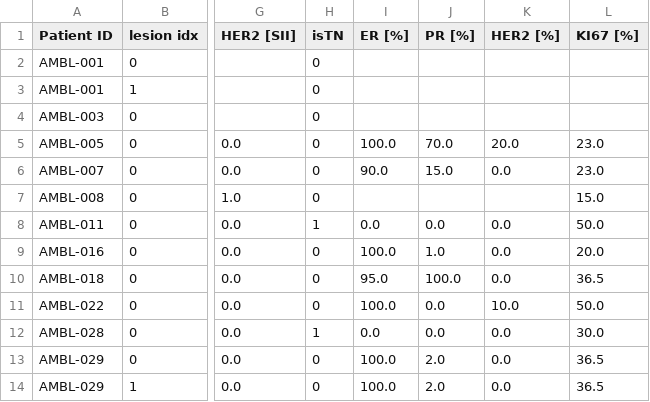
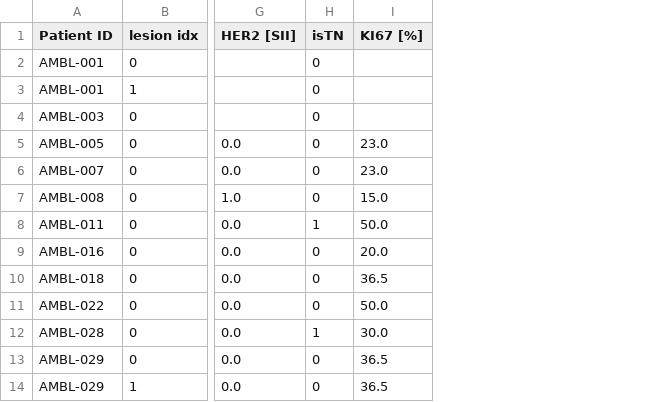
Before and after one commit to FrancescoDalCanto/BC-ML4, a CSV file: dataset/cleaned/medsam_dynamic.csv, drawn as a sheet; only a part is shown, gaps mark what is left out; the diff names each change by its address in the sheet, - before the commit and + after, or states it on an @@ line.

```diff
--- a/dataset/cleaned/medsam_dynamic.csv
+++ b/dataset/cleaned/medsam_dynamic.csv
-column I (ER [%]), rows 5-14: 100.0 | 90.0 |  | 0.0 | 100.0 | 95.0 | 100.0 | 0.0 | 100.0 | 100.0
-column J (PR [%]), rows 5-14: 70.0 | 15.0 |  | 0.0 | 1.0 | 100.0 | 0.0 | 0.0 | 2.0 | 2.0
-column K (HER2 [%]), rows 5-14: 20.0 | 0.0 |  | 0.0 | 0.0 | 0.0 | 10.0 | 0.0 | 0.0 | 0.0
```
Also changed, not shown: dataset/cleaned/original_dynamic.csv, dataset/cleaned/preprocessed_dynamic.csv, 9 other files.
